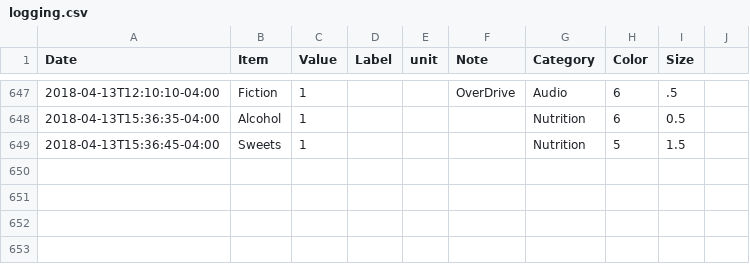
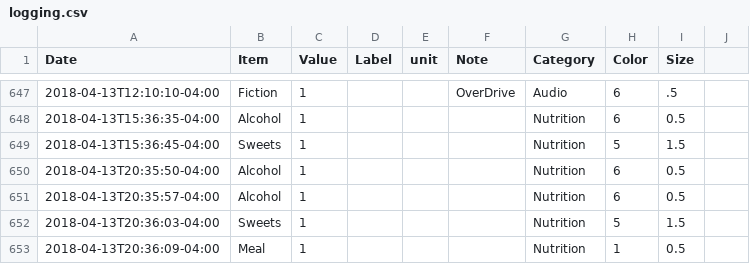
Before and after one commit to eschlaf2/quantifiedSelf, a CSV file: logging.csv, drawn as a sheet; only a part is shown, gaps mark what is left out; the diff names each change by its address in the sheet, - before the commit and + after, or states it on an @@ line.

Commit message:
updates

```diff
--- a/logging.csv
+++ b/logging.csv
+row 650: 2018-04-13T20:35:50-04:00 | Alcohol | 1 |  |  |  | Nutrition | 6 | 0.5
+row 651: 2018-04-13T20:35:57-04:00 | Alcohol | 1 |  |  |  | Nutrition | 6 | 0.5
+row 652: 2018-04-13T20:36:03-04:00 | Sweets | 1 |  |  |  | Nutrition | 5 | 1.5
+row 653: 2018-04-13T20:36:09-04:00 | Meal | 1 |  |  |  | Nutrition | 1 | 0.5
```
